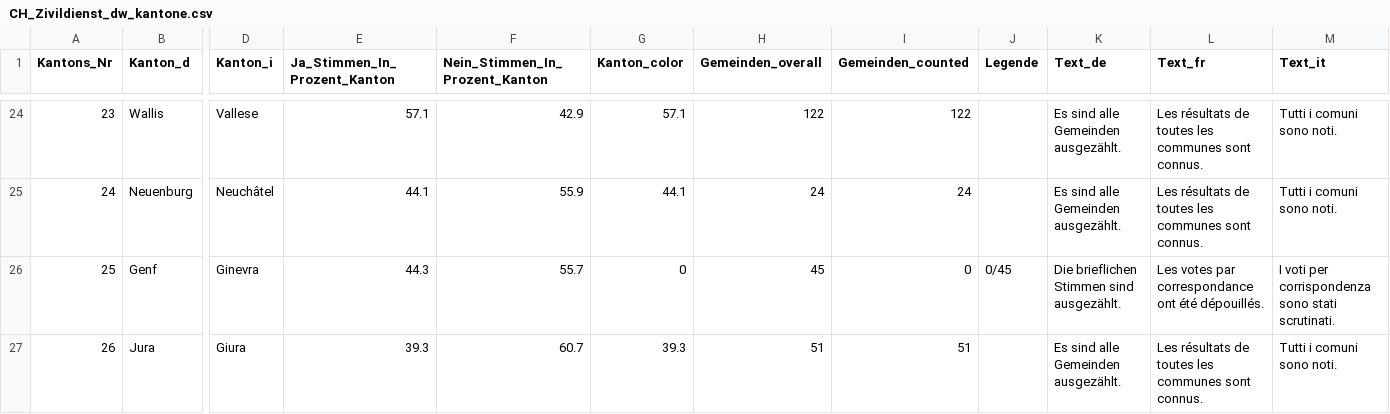
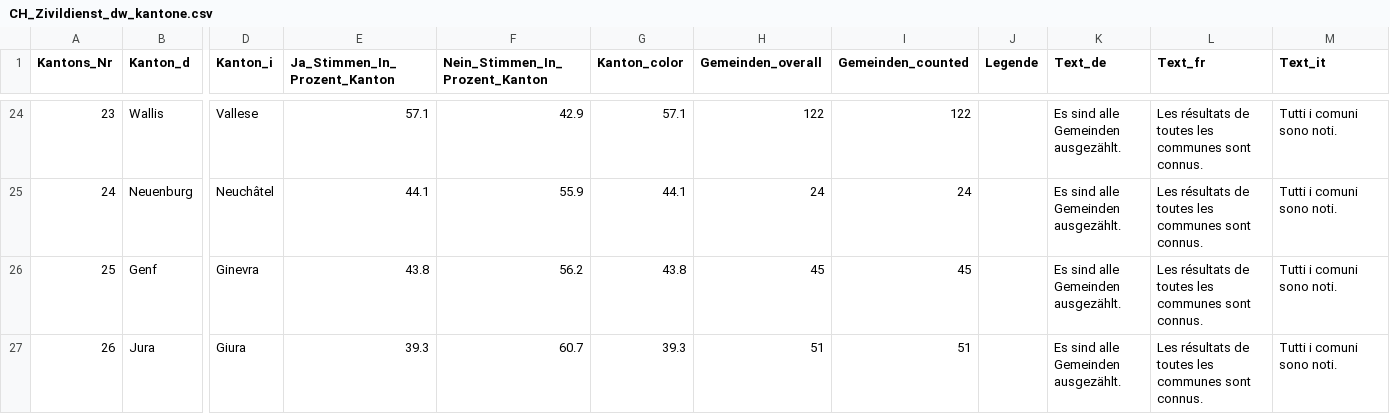
Before and after one commit to awp-finanznachrichten/lena_juni2026, a CSV file: Output_Switzerland/CH_Zivildienst_dw_kantone.csv, drawn as a sheet; only a part is shown, gaps mark what is left out; the diff names each change by its address in the sheet, - before the commit and + after, or states it on an @@ line.

```diff
--- a/Output_Switzerland/CH_Zivildienst_dw_kantone.csv
+++ b/Output_Switzerland/CH_Zivildienst_dw_kantone.csv
-E26 (Ja_Stimmen_In_Prozent_Kanton): 44.3
+E26 (Ja_Stimmen_In_Prozent_Kanton): 43.8
-F26 (Nein_Stimmen_In_Prozent_Kanton): 55.7
+F26 (Nein_Stimmen_In_Prozent_Kanton): 56.2
-G26 (Kanton_color): 0
+G26 (Kanton_color): 43.8
-I26 (Gemeinden_counted): 0
+I26 (Gemeinden_counted): 45
-J26 (Legende): 0/45
+J26 (Legende): (empty)
-K26 (Text_de): Die brieflichen Stimmen sind ausgezählt.
+K26 (Text_de): Es sind alle Gemeinden ausgezählt.
-L26 (Text_fr): Les votes par correspondance ont été dépouillés.
+L26 (Text_fr): Les résultats de toutes les communes sont connus.
-M26 (Text_it): I voti per corrispondenza sono stati scrutinati.
+M26 (Text_it): Tutti i comuni sono noti.
```
Also changed, not shown: Output_Cantons/GE_CH_Zivildienst_dw_fr.csv, Output_Switzerland/CH_Zivildienst_all_data.csv, 10 other files.
